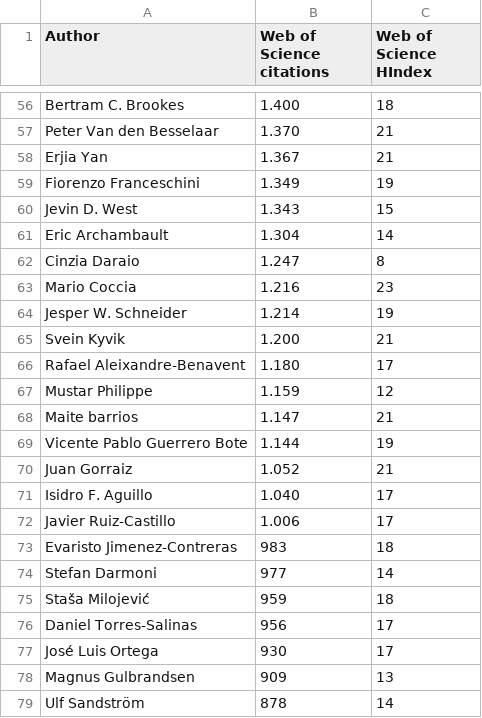
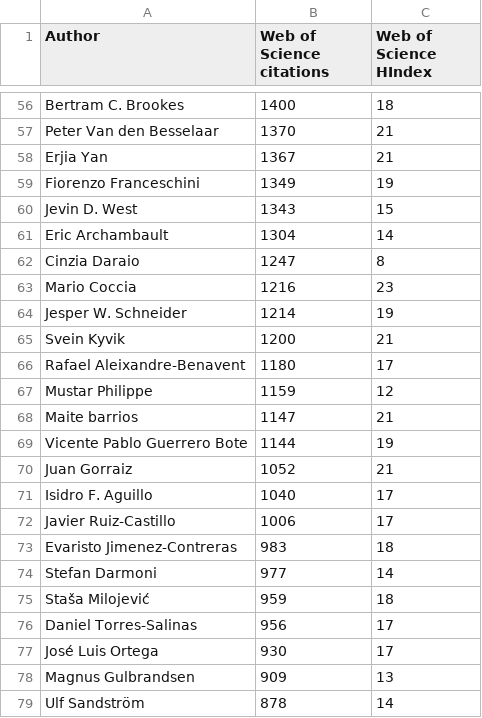
Before and after one commit to Wences91/library_catalog_wi, a TSV file: data/web_of_science.tsv, drawn as a sheet; only a part is shown, gaps mark what is left out; the diff covers the shown part only; the diff names each change by its address in the sheet, - before the commit and + after, or states it on an @@ line.

```diff
--- a/data/web_of_science.tsv
+++ b/data/web_of_science.tsv
-B56 (Web of Science citations): 1.400
+B56 (Web of Science citations): 1400
-B57 (Web of Science citations): 1.370
+B57 (Web of Science citations): 1370
-B58 (Web of Science citations): 1.367
+B58 (Web of Science citations): 1367
-B59 (Web of Science citations): 1.349
+B59 (Web of Science citations): 1349
-B60 (Web of Science citations): 1.343
+B60 (Web of Science citations): 1343
-B61 (Web of Science citations): 1.304
+B61 (Web of Science citations): 1304
-B62 (Web of Science citations): 1.247
+B62 (Web of Science citations): 1247
-B63 (Web of Science citations): 1.216
+B63 (Web of Science citations): 1216
-B64 (Web of Science citations): 1.214
+B64 (Web of Science citations): 1214
-B65 (Web of Science citations): 1.200
+B65 (Web of Science citations): 1200
-B66 (Web of Science citations): 1.180
+B66 (Web of Science citations): 1180
-B67 (Web of Science citations): 1.159
+B67 (Web of Science citations): 1159
-B68 (Web of Science citations): 1.147
+B68 (Web of Science citations): 1147
-B69 (Web of Science citations): 1.144
+B69 (Web of Science citations): 1144
-B70 (Web of Science citations): 1.052
+B70 (Web of Science citations): 1052
-B71 (Web of Science citations): 1.040
+B71 (Web of Science citations): 1040
-B72 (Web of Science citations): 1.006
+B72 (Web of Science citations): 1006
```
Also changed, not shown: 54 edited cells elsewhere in this file.
